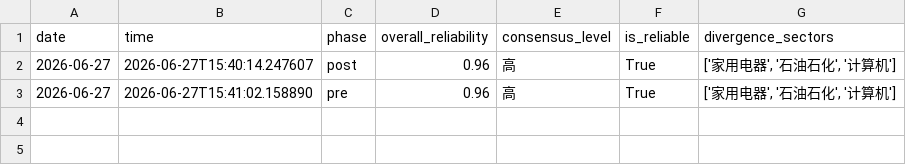
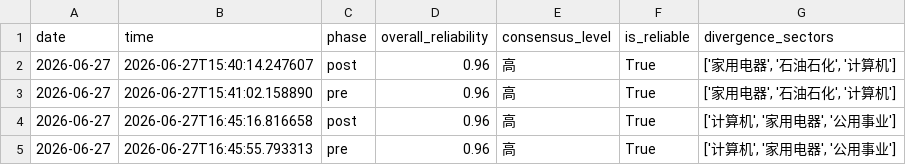
Before and after one commit to 7hfrs9fgn6-ux/v-system-core, a CSV file: memory_data/shadow_history.csv, drawn as a sheet.

```diff
--- a/memory_data/shadow_history.csv
+++ b/memory_data/shadow_history.csv
@@ -3 +3,3 @@ date,time,phase,overall_reliability,consensus_level,is_reliable,divergence_secto
 2026-06-27,2026-06-27T15:41:02.158890,pre,0.96,高,True,"['家用电器', '石油石化', '计算机']"
+2026-06-27,2026-06-27T16:45:16.816658,post,0.96,高,True,"['计算机', '家用电器', '公用事业']"
+2026-06-27,2026-06-27T16:45:55.793313,pre,0.96,高,True,"['计算机', '家用电器', '公用事业']"
```
Also changed, not shown: memory_data/signal_history.csv, 1 other file.
